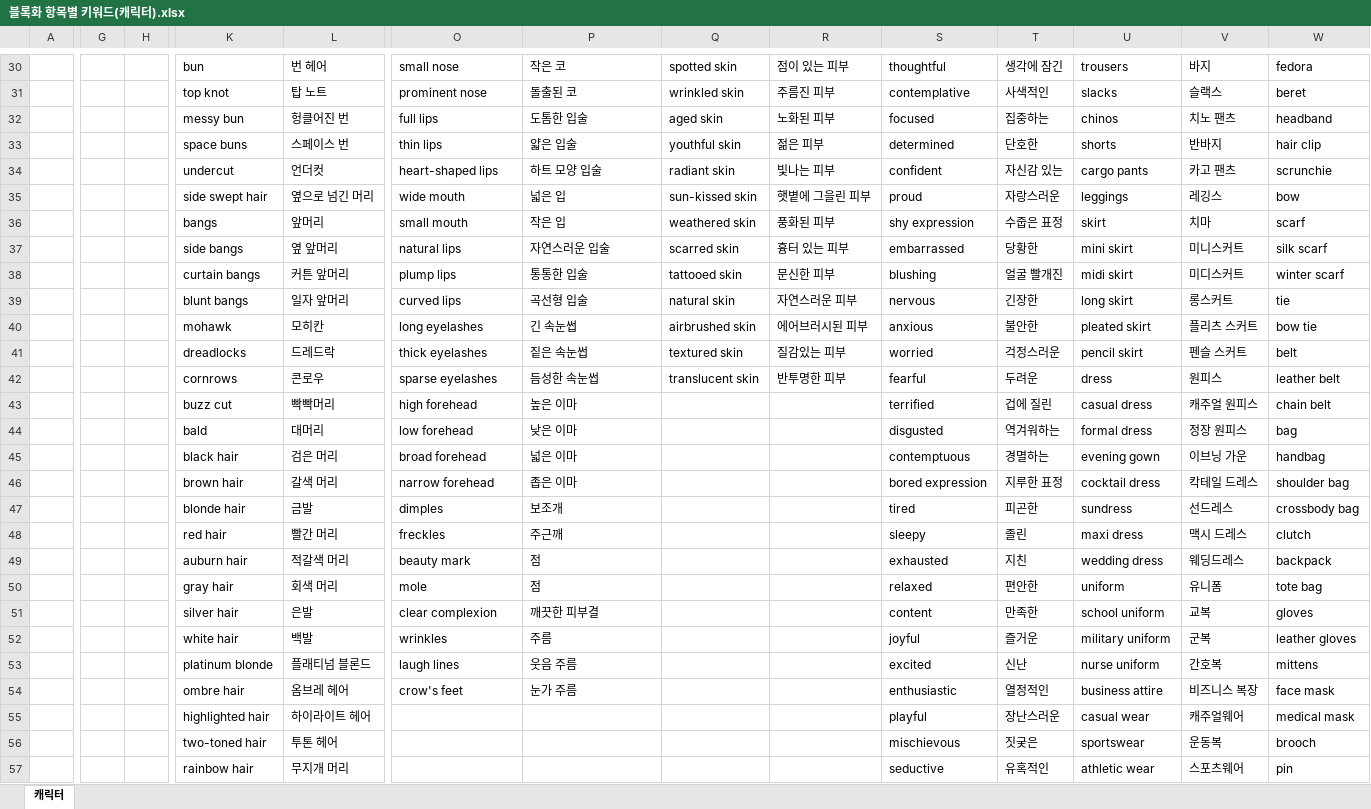
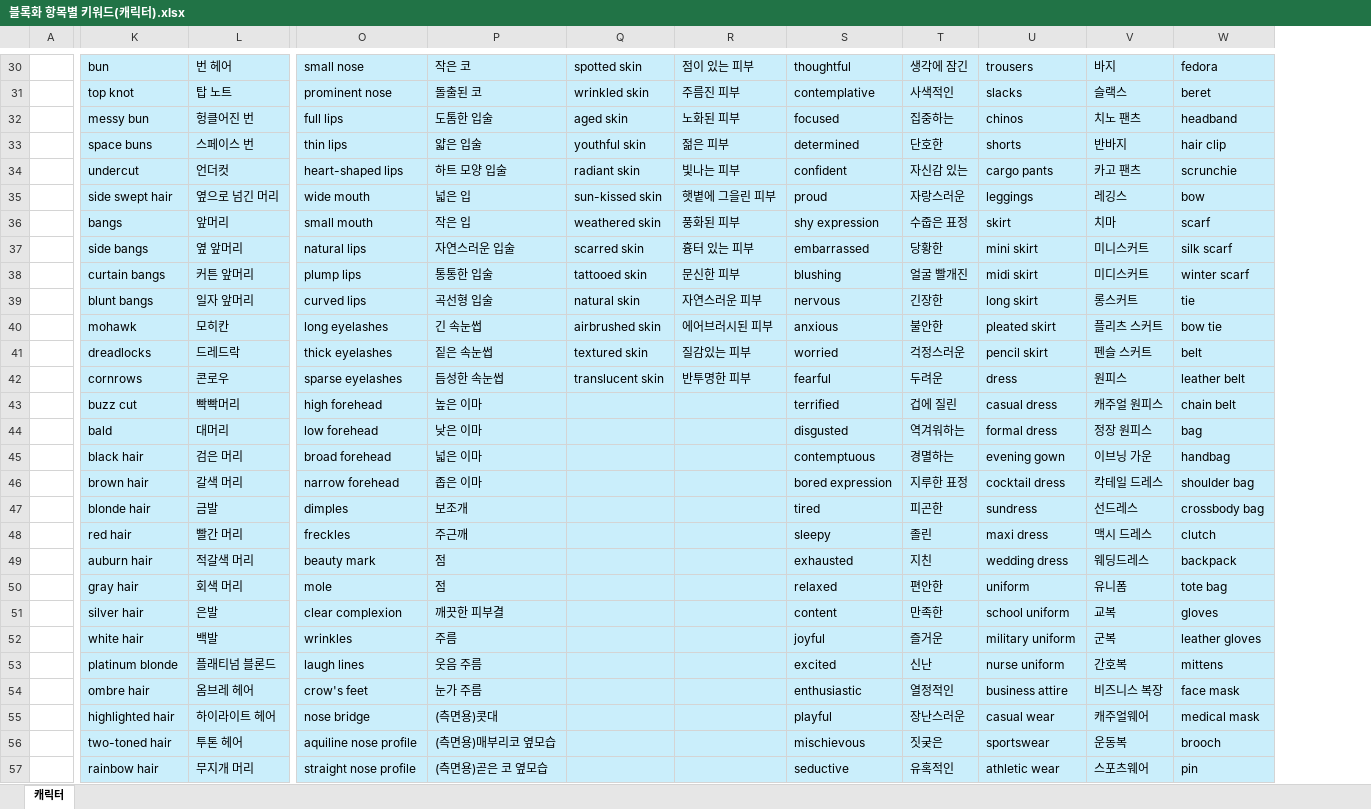
Before and after one commit to dokbun2/aifinew, an Excel workbook: 블록화 항목별 키워드(캐릭터).xlsx, sheet 캐릭터, drawn as a sheet; only a part is shown, gaps mark what is left out; values as stored, in another font and other column widths than the file's, no borders; the diff covers the shown part only; the diff names each change by its address in the sheet, - before the commit and + after, or states it on an @@ line.

```diff
--- a/블록화 항목별 키워드(캐릭터).xlsx (sheet 캐릭터)
+++ b/블록화 항목별 키워드(캐릭터).xlsx (sheet 캐릭터)
@@ column G hidden, empty @@
@@ column H hidden, empty @@
-K30:W38 fill: none
+K30:W38 fill: #CAEEFB
-K39:L42 fill: none
+K39:L42 fill: #CAEEFB
-O39:W48 fill: none
+O39:W48 fill: #CAEEFB
-K43:L57 fill: none
+K43:L57 fill: #CAEEFB
-O49:W57 fill: none
+O49:W57 fill: #CAEEFB
-O55: (empty)
+O55: nose bridge
-P55: (empty)
+P55: (측면용)콧대
-O56: (empty)
+O56: aquiline nose profile
-P56: (empty)
+P56: (측면용)매부리코 옆모습
-O57: (empty)
+O57: straight nose profile
-P57: (empty)
+P57: (측면용)곧은 코 옆모습
```
Also changed, not shown: 28 edited cells and cell formats elsewhere in this sheet, hidden cells, 1 other file.
